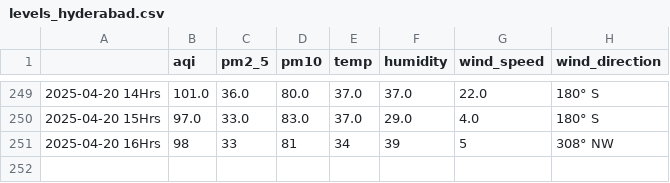
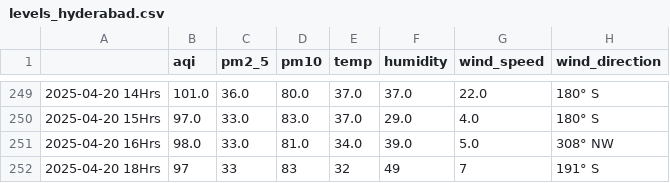
Before and after one commit to Prashant-Sharma-2056/Pollution-Tracker, a CSV file: levels_hyderabad.csv, drawn as a sheet; only a part is shown, gaps mark what is left out.

```diff
--- a/levels_hyderabad.csv
+++ b/levels_hyderabad.csv
@@ -250,2 +250,3 @@
 2025-04-20 15Hrs,97.0,33.0,83.0,37.0,29.0,4.0,180° S
-2025-04-20 16Hrs,98,33,81,34,39,5,308° NW
+2025-04-20 16Hrs,98.0,33.0,81.0,34.0,39.0,5.0,308° NW
+2025-04-20 18Hrs,97,33,83,32,49,7,191° S
```
Also changed, not shown: levels_ghaziabad.csv, levels_greater-noida.csv, 4 other files.
